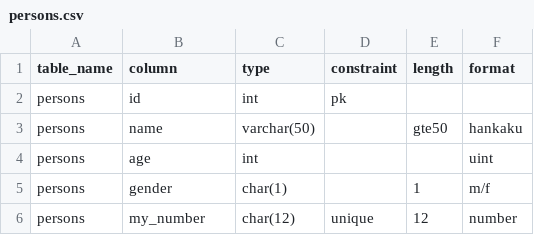
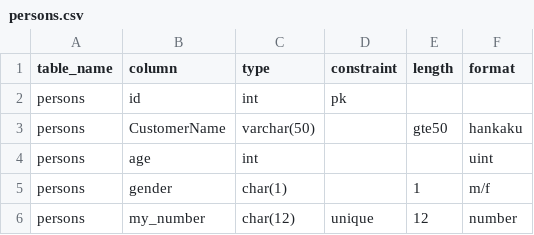
Before and after one commit to teddy-the-steady/data-generator, a CSV file: persons.csv, drawn as a sheet.

```diff
--- a/persons.csv
+++ b/persons.csv
@@ -2,3 +2,3 @@ table_name,column,type,constraint,length,format
 persons,id,int,pk,,
-persons,name,varchar(50),,gte50,hankaku
+persons,CustomerName,varchar(50),,gte50,hankaku
 persons,age,int,,,uint
```
Also changed, not shown: 1 other file.
